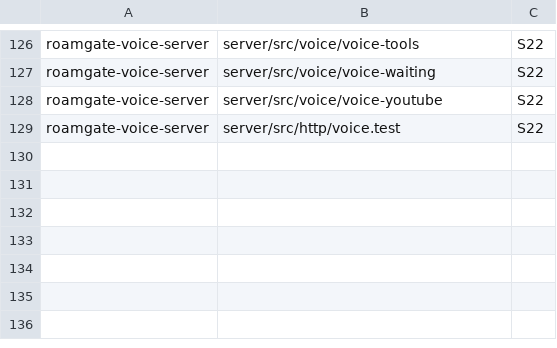
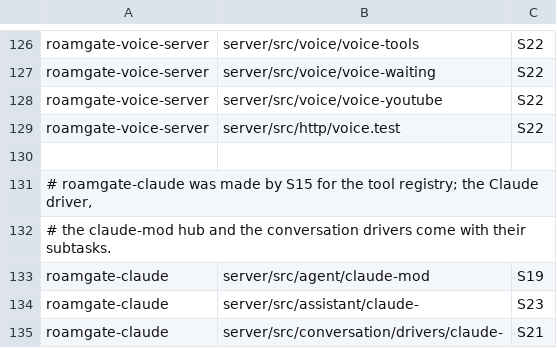
Before and after one commit to thiblahute/roamgate, a TSV file: parity/unported.tsv, drawn as a sheet; only a part is shown, gaps mark what is left out; the diff names each change by its address in the sheet, - before the commit and + after, or states it on an @@ line.

Commit message:
Port the Work board to Rust on a tool registry built from the catalog
roamgate-claude holds the tool registry: every table of
contract/tools/catalog.json as an agent socket command's help, the check
of a call's parameters with typebox's words, MCP tool lists, the Claude
Code mod's catalog module rendered byte for byte, and SKILL.md's tool
names held to their tables.

roamgate-work ports the Work board: its store (work.json and
history.jsonl), the board's rules and done checks, the agents' and the
user's tools on the registry, and the bridge.work RPCs, with the
shared/work.ts logic the server uses held to contract/vectors/work.json.
The core's work family serves it while it owns the family, reaching the
review service, notifications, git, Herdr and the local history through
reverse calls.

```diff
--- a/parity/unported.tsv
+++ b/parity/unported.tsv
+row 130: (empty)
+row 131: # roamgate-claude was made by S15 for the tool registry; the Claude driver,
+row 132: # the claude-mod hub and the conversation drivers come with their subtasks.
+row 133: roamgate-claude | server/src/agent/claude-mod | S19
+row 134: roamgate-claude | server/src/assistant/claude- | S23
+row 135: roamgate-claude | server/src/conversation/drivers/claude- | S21
```
Also changed, not shown: 22 other files.
